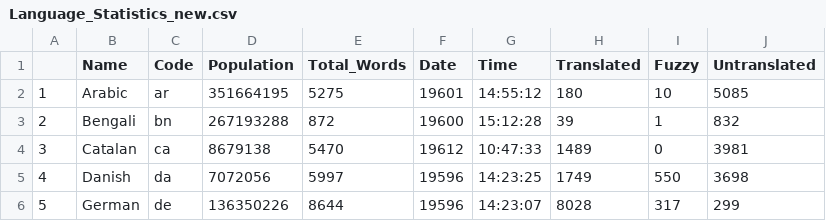
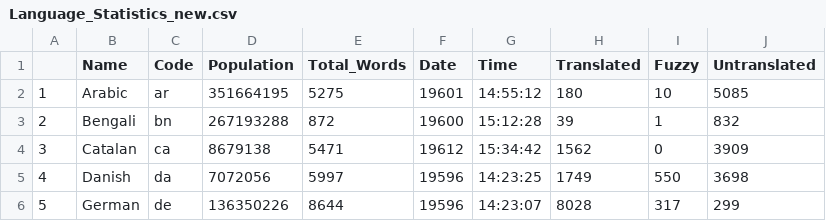
Before and after one commit to r-devel/translations-dashboard, a CSV file: weblate/Language Statisitics/Language_Statistics_new.csv, drawn as a sheet; only a part is shown.

```diff
--- a/weblate/Language Statisitics/Language_Statistics_new.csv
+++ b/weblate/Language Statisitics/Language_Statistics_new.csv
@@ -3,3 +3,3 @@
 "2","Bengali","bn",267193288,872,"19600","15:12:28",39,1,832
-"3","Catalan","ca",8679138,5470,"19612","10:47:33",1489,0,3981
+"3","Catalan","ca",8679138,5471,"19612","15:34:42",1562,0,3909
 "4","Danish","da",7072056,5997,"19596","14:23:25",1749,550,3698
```
